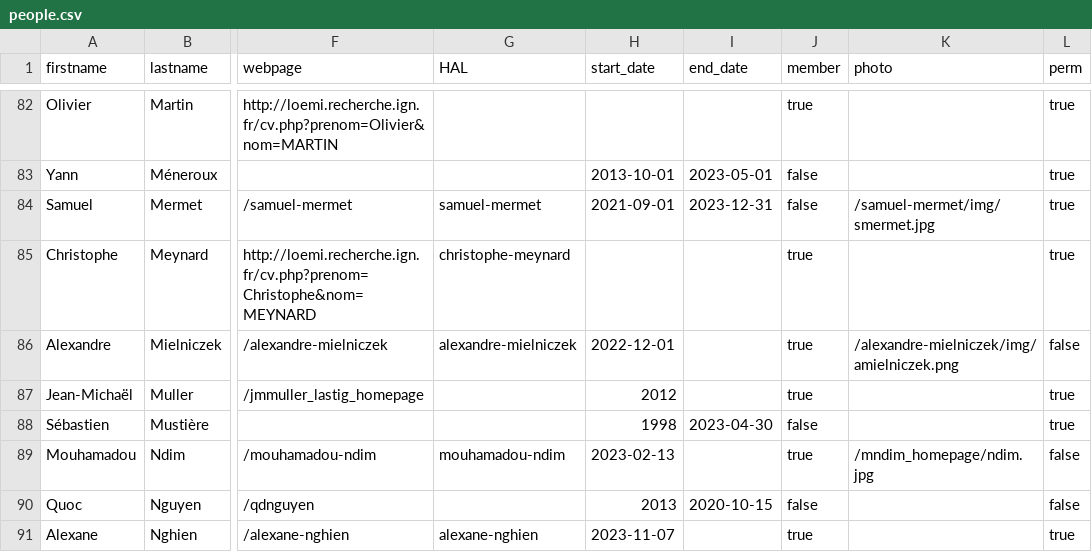
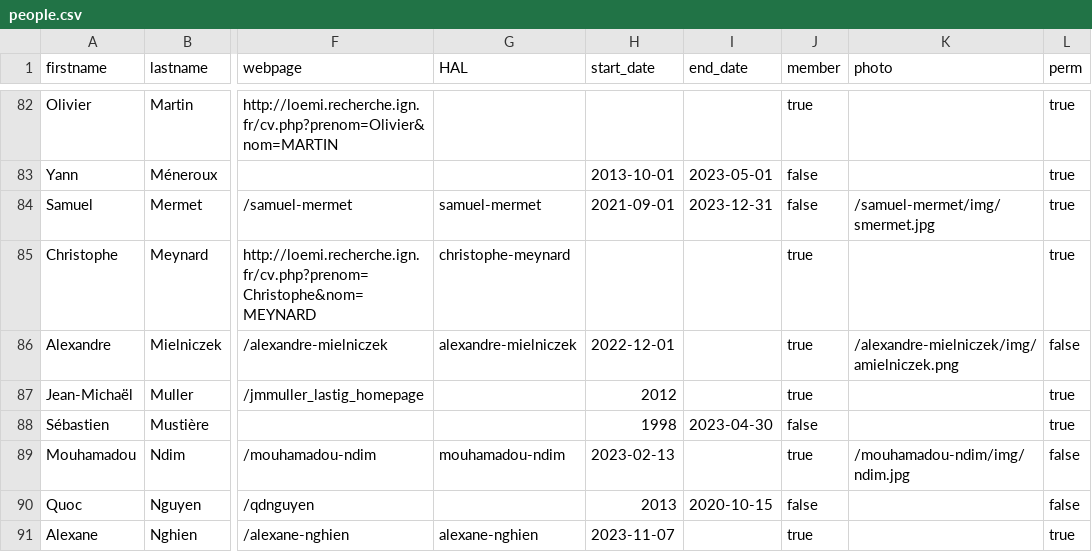
Before and after one commit to umrlastig/lastig_data, a CSV file: people.csv, drawn as a sheet; only a part is shown, gaps mark what is left out; the diff names each change by its address in the sheet, - before the commit and + after, or states it on an @@ line.

Commit message:
Update people.csv

```diff
--- a/people.csv
+++ b/people.csv
-K89 (photo): /mndim_homepage/ndim.jpg
+K89 (photo): /mouhamadou-ndim/img/ndim.jpg
```
